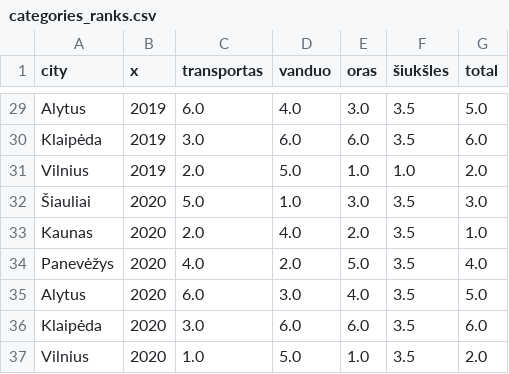
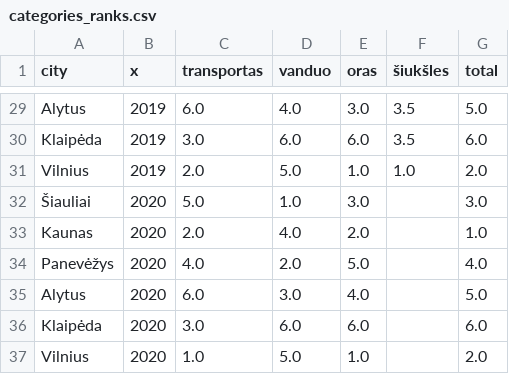
Before and after one commit to MGaulia/mieSTietis-2021-LWS, a CSV file: kpi/categories_ranks.csv, drawn as a sheet; only a part is shown, gaps mark what is left out.

```diff
--- a/kpi/categories_ranks.csv
+++ b/kpi/categories_ranks.csv
@@ -31,7 +31,7 @@ Klaipėda,2019,3.0,6.0,6.0,3.5,6.0
 Vilnius,2019,2.0,5.0,1.0,1.0,2.0
-Šiauliai,2020,5.0,1.0,3.0,3.5,3.0
-Kaunas,2020,2.0,4.0,2.0,3.5,1.0
-Panevėžys,2020,4.0,2.0,5.0,3.5,4.0
-Alytus,2020,6.0,3.0,4.0,3.5,5.0
-Klaipėda,2020,3.0,6.0,6.0,3.5,6.0
-Vilnius,2020,1.0,5.0,1.0,3.5,2.0
+Šiauliai,2020,5.0,1.0,3.0,,3.0
+Kaunas,2020,2.0,4.0,2.0,,1.0
+Panevėžys,2020,4.0,2.0,5.0,,4.0
+Alytus,2020,6.0,3.0,4.0,,5.0
+Klaipėda,2020,3.0,6.0,6.0,,6.0
+Vilnius,2020,1.0,5.0,1.0,,2.0
```
Also changed, not shown: kpi/categories.csv, 10 other files.
